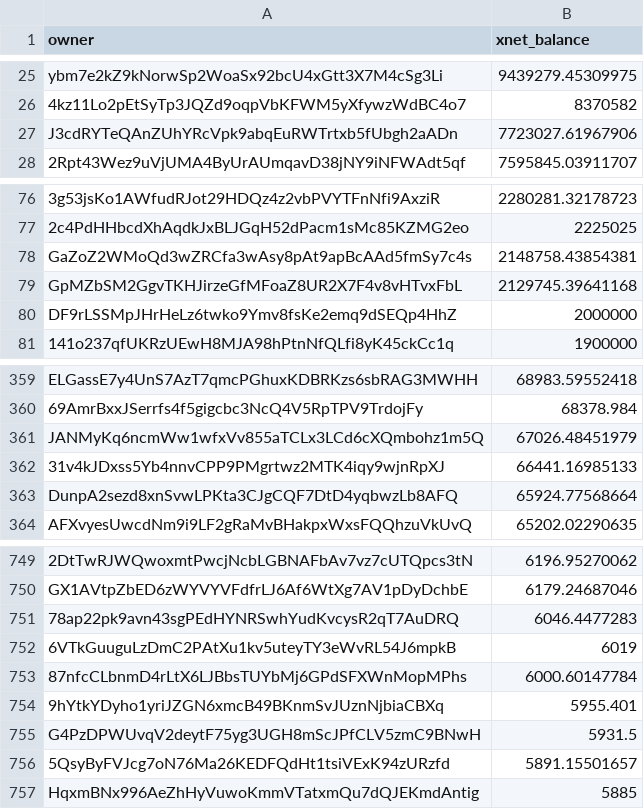
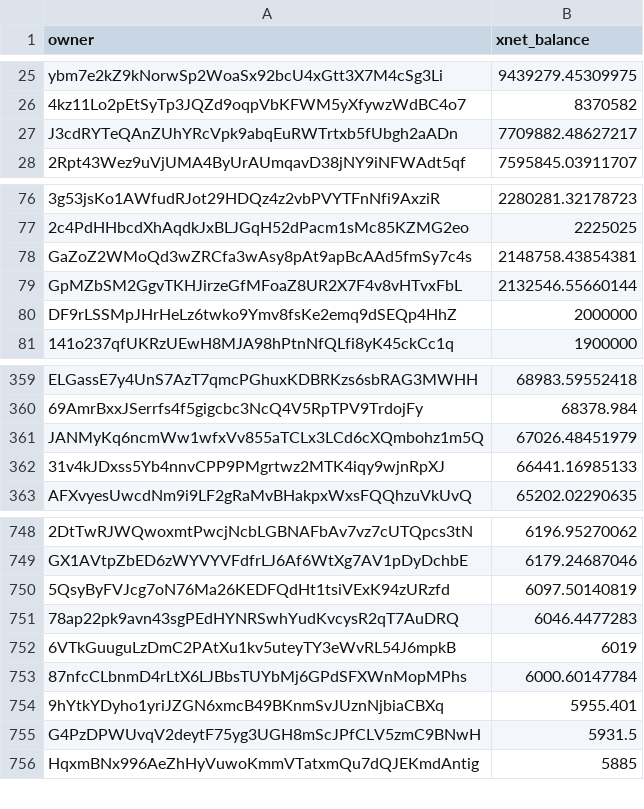
Before and after one commit to xnet-community-data/xnet-data-integration, a CSV file: data/derived/xnet_owner_balances.csv, drawn as a sheet; only a part is shown, gaps mark what is left out; removed rows and columns are numbered as before the commit, all else as after; the diff covers the shown part only; the diff names each change by its address in the sheet, - before the commit and + after, or states it on an @@ line.

Commit message:
Publish XNET live state (full)

```diff
--- a/data/derived/xnet_owner_balances.csv
+++ b/data/derived/xnet_owner_balances.csv
-B27 (xnet_balance): 7723027.61967906
+B27 (xnet_balance): 7709882.48627217
-B79 (xnet_balance): 2129745.39641168
+B79 (xnet_balance): 2132546.55660144
-row 363: DunpA2sezd8xnSvwLPKta3CJgCQF7DtD4yqbwzLb8AFQ | 65924.77568664
+row 750: 5QsyByFVJcg7oN76Ma26KEDFQdHt1tsiVExK94zURzfd | 6097.50140819
-row 756: 5QsyByFVJcg7oN76Ma26KEDFQdHt1tsiVExK94zURzfd | 5891.15501657
```
Also changed, not shown: 1 edited cell elsewhere in this file, 15 other files.
